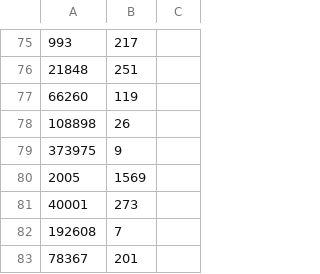
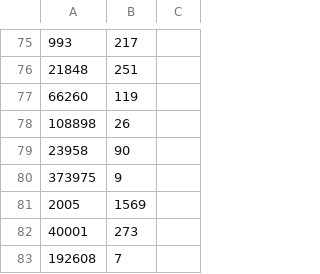
Before and after one commit to maxswa/osrs-json-hiscores, a CSV file: __tests__/b0atyStats.csv, drawn as a sheet; only a part is shown, gaps mark what is left out; the shorter side is filled out with more unchanged rows.

```diff
--- a/__tests__/b0atyStats.csv
+++ b/__tests__/b0atyStats.csv
@@ -78,2 +78,3 @@
 108898,26
+23958,90
 373975,9
```
Also changed, not shown: 5 other files.
